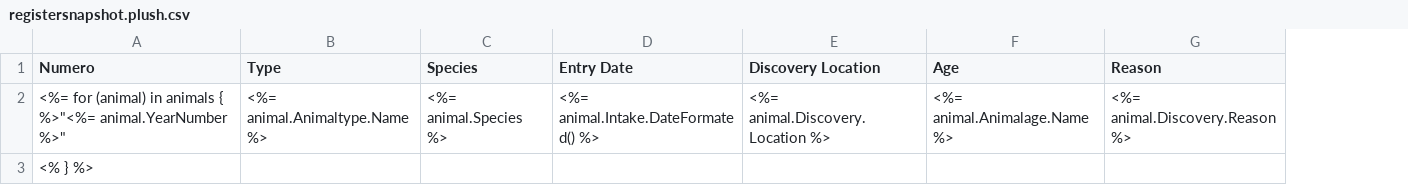
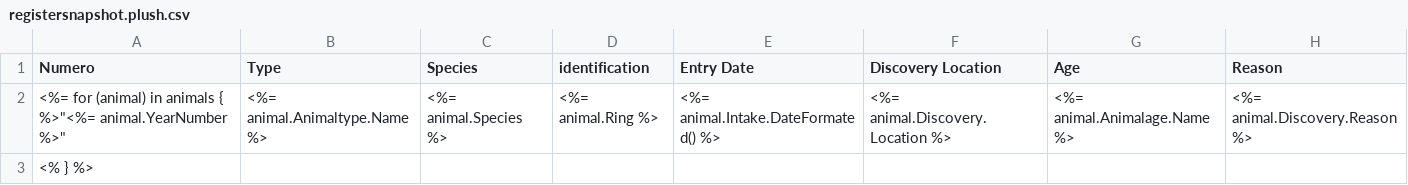
Before and after one commit to pijalu/creaves, a CSV file: templates/registersnapshot/registersnapshot.plush.csv, drawn as a sheet; the diff names each change by its address in the sheet, - before the commit and + after, or states it on an @@ line.

```diff
--- a/templates/registersnapshot/registersnapshot.plush.csv
+++ b/templates/registersnapshot/registersnapshot.plush.csv
+column D (identification), row 2: <%= animal.Ring %>
```
Also changed, not shown: templates/registertable/registertable.plush.csv, 4 other files.
